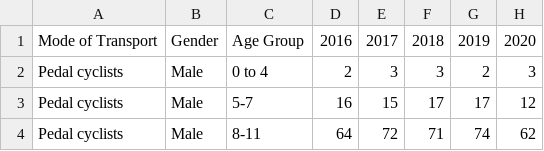
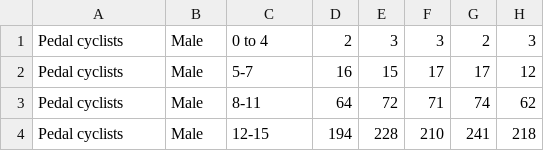
Before and after one commit to nidaalatif/Corelation, a CSV file: Correlation.csv, drawn as a sheet; only a part is shown; the shorter side is filled out with more unchanged rows.

Commit message:
Update Correlation.csv

```diff
--- a/Correlation.csv
+++ b/Correlation.csv
@@ -1,2 +1 @@
-Mode of Transport,Gender,Age Group,2016,2017,2018,2019,2020
 Pedal cyclists,Male,0 to 4,2,3,3,2,3
```
